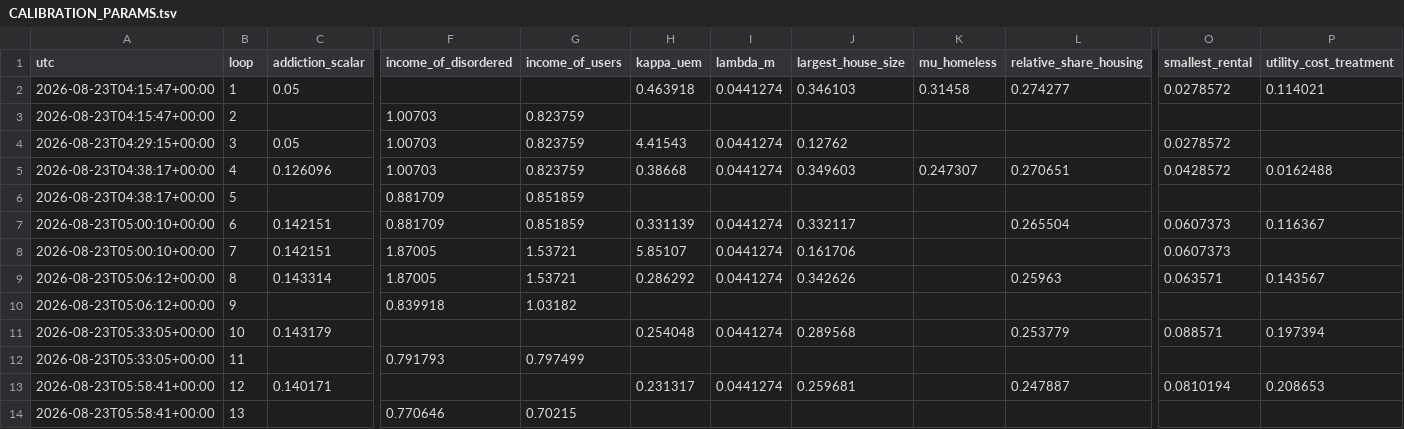
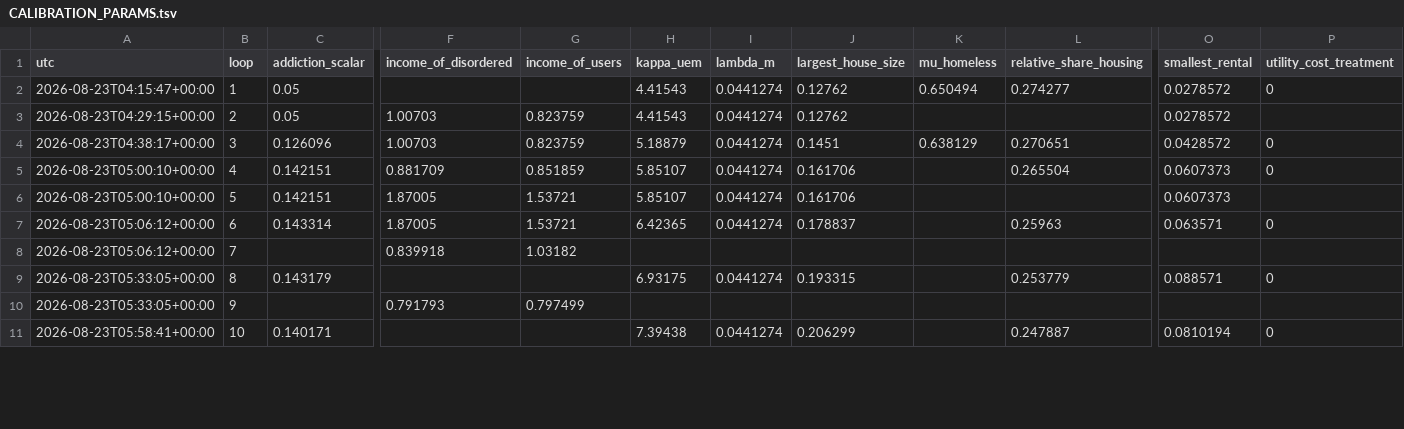
Before and after one commit to srotberg/housing_first_or_treatment_first_ask_the_kids_not_the_parents, a TSV file: code/CALIBRATION_PARAMS.tsv, drawn as a sheet; only a part is shown, gaps mark what is left out; removed rows and columns are numbered as before the commit, all else as after; rows hold the shown columns only; the diff covers the shown part only; the diff names each change by its address in the sheet, - before the commit and + after, or states it on an @@ line.

```diff
--- a/code/CALIBRATION_PARAMS.tsv
+++ b/code/CALIBRATION_PARAMS.tsv
-H2 (kappa_uem): 0.463918
+H2 (kappa_uem): 4.41543
-J2 (largest_house_size): 0.346103
+J2 (largest_house_size): 0.12762
-K2 (mu_homeless): 0.31458
+K2 (mu_homeless): 0.650494
-P2 (utility_cost_treatment): 0.114021
+P2 (utility_cost_treatment): 0
-row 3: 2026-08-23T04:15:47+00:00 | 2 |  | 1.00703 | 0.823759
-B3 (loop): 3
+B3 (loop): 2
-B4 (loop): 4
+B4 (loop): 3
-H4 (kappa_uem): 0.38668
+H4 (kappa_uem): 5.18879
-J4 (largest_house_size): 0.349603
+J4 (largest_house_size): 0.1451
-K4 (mu_homeless): 0.247307
+K4 (mu_homeless): 0.638129
-P4 (utility_cost_treatment): 0.0162488
+P4 (utility_cost_treatment): 0
-row 6: 2026-08-23T04:38:17+00:00 | 5 |  | 0.881709 | 0.851859
-B5 (loop): 6
+B5 (loop): 4
-H5 (kappa_uem): 0.331139
+H5 (kappa_uem): 5.85107
-J5 (largest_house_size): 0.332117
+J5 (largest_house_size): 0.161706
-P5 (utility_cost_treatment): 0.116367
+P5 (utility_cost_treatment): 0
-B6 (loop): 7
+B6 (loop): 5
-B7 (loop): 8
+B7 (loop): 6
-H7 (kappa_uem): 0.286292
+H7 (kappa_uem): 6.42365
-J7 (largest_house_size): 0.342626
+J7 (largest_house_size): 0.178837
-P7 (utility_cost_treatment): 0.143567
+P7 (utility_cost_treatment): 0
-B8 (loop): 9
+B8 (loop): 7
-B9 (loop): 10
+B9 (loop): 8
-H9 (kappa_uem): 0.254048
+H9 (kappa_uem): 6.93175
-J9 (largest_house_size): 0.289568
+J9 (largest_house_size): 0.193315
-P9 (utility_cost_treatment): 0.197394
+P9 (utility_cost_treatment): 0
-B10 (loop): 11
+B10 (loop): 9
-B11 (loop): 12
+B11 (loop): 10
-H11 (kappa_uem): 0.231317
+H11 (kappa_uem): 7.39438
-J11 (largest_house_size): 0.259681
+J11 (largest_house_size): 0.206299
-P11 (utility_cost_treatment): 0.208653
+P11 (utility_cost_treatment): 0
-row 14: 2026-08-23T05:58:41+00:00 | 13 |  | 0.770646 | 0.70215
```
Also changed, not shown: 1 added row, 3 removed rows and 74 edited cells elsewhere in this file, 2 other files.
